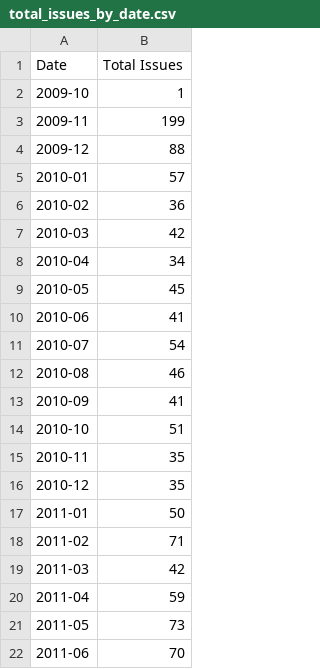
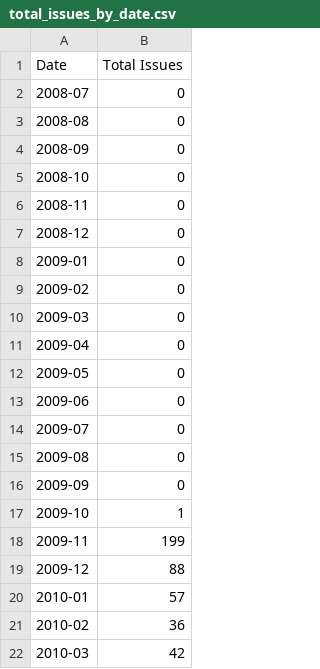
Before and after one commit to unbolt/ritual.sh, a CSV file: content/blog/the-downfall-of-stackoverflow/total_issues_by_date.csv, drawn as a sheet; only a part is shown; the shorter side is filled out with more unchanged rows.

Commit message:
Corrections to blog post

```diff
--- a/content/blog/the-downfall-of-stackoverflow/total_issues_by_date.csv
+++ b/content/blog/the-downfall-of-stackoverflow/total_issues_by_date.csv
@@ -1,2 +1,17 @@
 Date,Total Issues
+2008-07,0
+2008-08,0
+2008-09,0
+2008-10,0
+2008-11,0
+2008-12,0
+2009-01,0
+2009-02,0
+2009-03,0
+2009-04,0
+2009-05,0
+2009-06,0
+2009-07,0
+2009-08,0
+2009-09,0
 2009-10,1
```
Also changed, not shown: content/blog/the-downfall-of-stackoverflow/ai-coding-trend.csv, content/blog/the-downfall-of-stackoverflow/ai-trend.csv, 5 other files.
